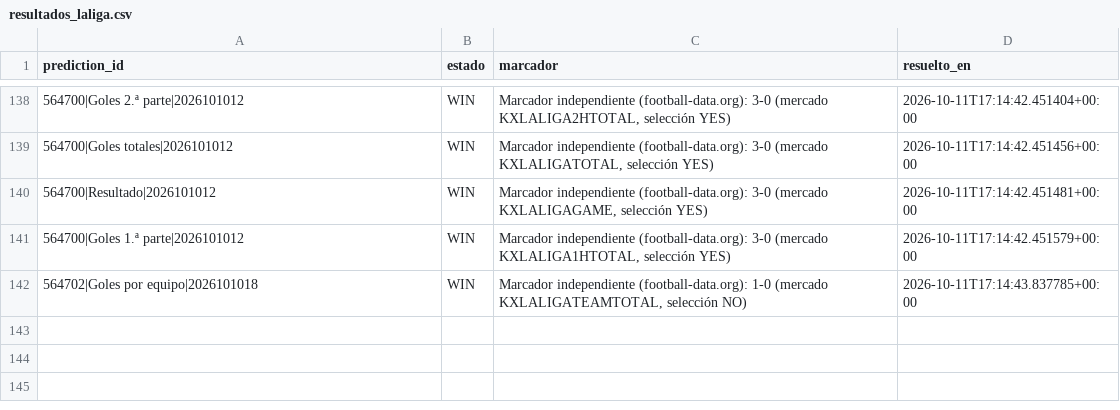
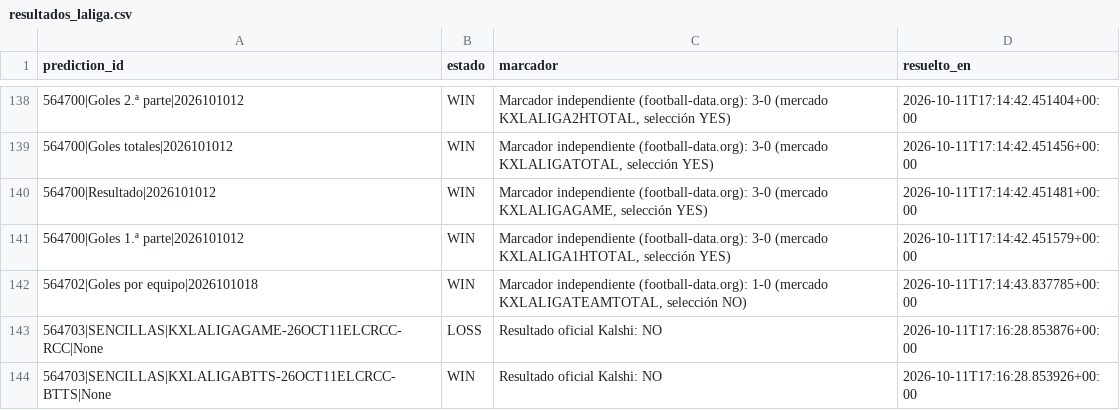
Before and after one commit to fall2606/predicciones, a CSV file: resultados_laliga.csv, drawn as a sheet; only a part is shown, gaps mark what is left out; the diff names each change by its address in the sheet, - before the commit and + after, or states it on an @@ line.

Commit message:
Actualizar predicciones y liquidaciones oficiales

```diff
--- a/resultados_laliga.csv
+++ b/resultados_laliga.csv
+row 143: 564703|SENCILLAS|KXLALIGAGAME-26OCT11ELCRCC-RCC|None | LOSS | Resultado oficial Kalshi: NO | 2026-10-11T17:16:28.853876+00:00
+row 144: 564703|SENCILLAS|KXLALIGABTTS-26OCT11ELCRCC-BTTS|None | WIN | Resultado oficial Kalshi: NO | 2026-10-11T17:16:28.853926+00:00
```
Also changed, not shown: mlb_candidatos_descartados.csv, mlb_probabilidades_actuales.csv, 1 other file.
